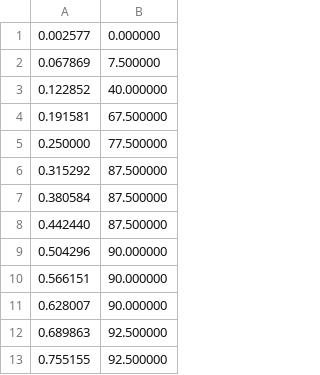
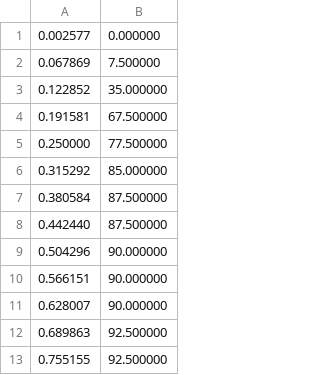
Before and after one commit to lucivpav/masters-thesis, a CSV file: evaluation-s10e/distThreshVsAccuracy.csv, drawn as a sheet; only a part is shown.

Commit message:
add tab:s10e-other-statistics; update some wrongly generated s10e evaluation data

```diff
--- a/evaluation-s10e/distThreshVsAccuracy.csv
+++ b/evaluation-s10e/distThreshVsAccuracy.csv
@@ -2,6 +2,6 @@
 0.067869; 7.500000
-0.122852; 40.000000
+0.122852; 35.000000
 0.191581; 67.500000
 0.250000; 77.500000
-0.315292; 87.500000
+0.315292; 85.000000
 0.380584; 87.500000
```
Also changed, not shown: evaluation-s10e/errors.csv, 5 other files.
